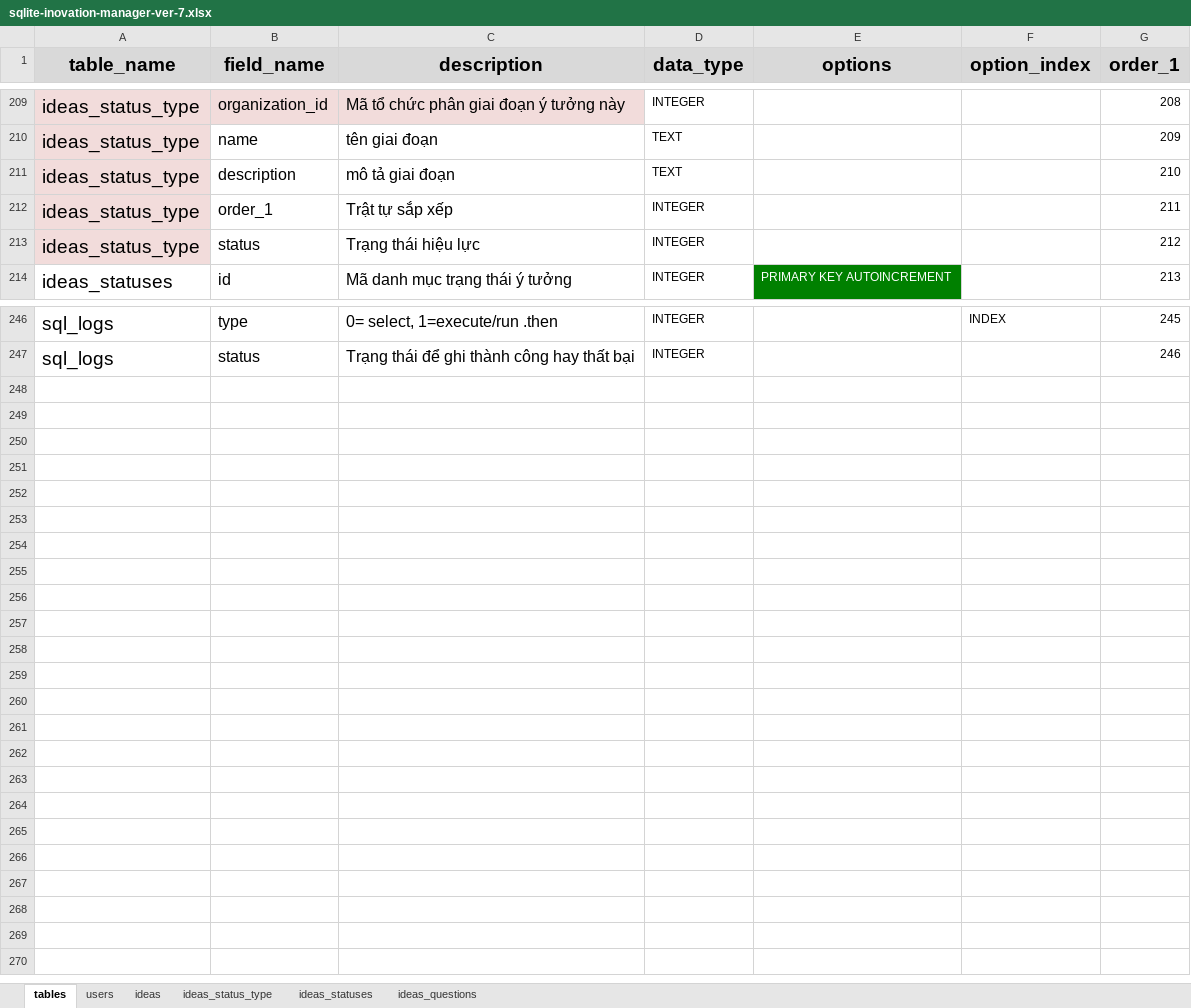
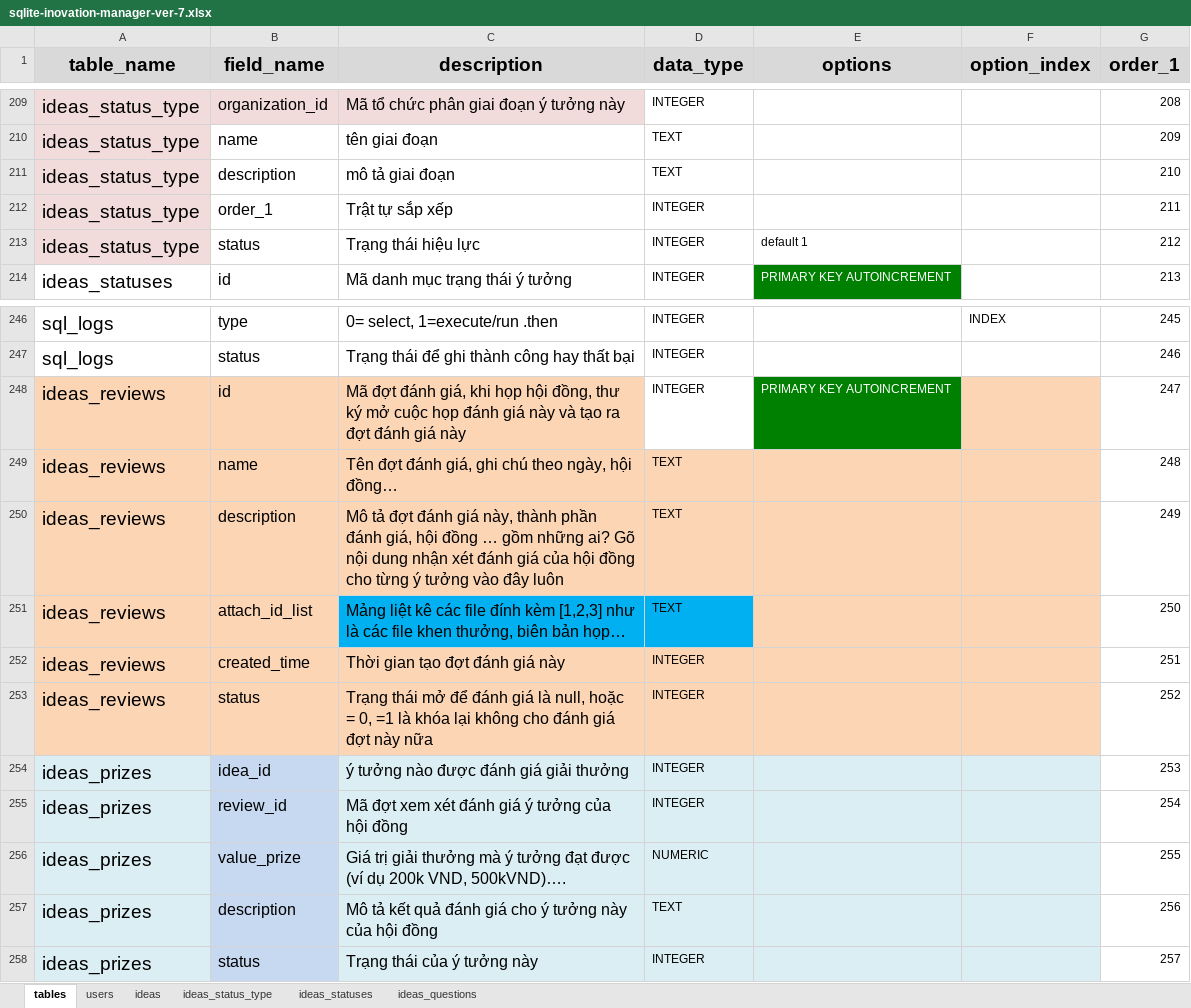
Before and after one commit to nvdinh185/dinh-inovation, an Excel workbook: db/excel/sqlite-inovation-manager-ver-7.xlsx, sheet tables, drawn as a sheet; only a part is shown, gaps mark what is left out; values as stored, in another font and other column widths than the file's, no borders; the diff names each change by its address in the sheet, - before the commit and + after, or states it on an @@ line.

Commit message:
new db for prize

```diff
--- a/db/excel/sqlite-inovation-manager-ver-7.xlsx (sheet tables)
+++ b/db/excel/sqlite-inovation-manager-ver-7.xlsx (sheet tables)
-E213 (options): (empty)
+E213 (options): default 1
+row 248: ideas_reviews | id | Mã đợt đánh giá, khi họp hội đồng, thư ký mở cuộc họp đánh giá này và tạo ra đợt đánh giá này | INTEGER | PRIMARY KEY AUTOINCREMENT |  | 247
+row 249: ideas_reviews | name | Tên đợt đánh giá, ghi chú theo ngày, hội đồng… | TEXT |  |  | 248
+row 250: ideas_reviews | description | Mô tả đợt đánh giá này, thành phần đánh giá, hội đồng … gồm những ai? Gõ nội dung nhận xét đánh giá của hội đồng cho từng ý tưởng vào đây luôn | TEXT |  |  | 249
+row 251: ideas_reviews | attach_id_list | Mảng liệt kê các file đính kèm [1,2,3] như là các file khen thưởng, biên bản họp… | TEXT |  |  | 250
+row 252: ideas_reviews | created_time | Thời gian tạo đợt đánh giá này | INTEGER |  |  | 251
+row 253: ideas_reviews | status | Trạng thái mở để đánh giá là null, hoặc = 0, =1 là khóa lại không cho đánh giá đợt này nữa | INTEGER |  |  | 252
+row 254: ideas_prizes | idea_id | ý tưởng nào được đánh giá giải thưởng | INTEGER |  |  | 253
+row 255: ideas_prizes | review_id | Mã đợt xem xét đánh giá ý tưởng của hội đồng | INTEGER |  |  | 254
+row 256: ideas_prizes | value_prize | Giá trị giải thưởng mà ý tưởng đạt được (ví dụ 200k VND, 500kVND)…. | NUMERIC |  |  | 255
+row 257: ideas_prizes | description | Mô tả kết quả đánh giá cho ý tưởng này của hội đồng | TEXT |  |  | 256
+row 258: ideas_prizes | status | Trạng thái của ý tưởng này | INTEGER |  |  | 257
```
Also changed, not shown: sheet ideas_statuses, sheet ideas_status_type, 2 other files.
